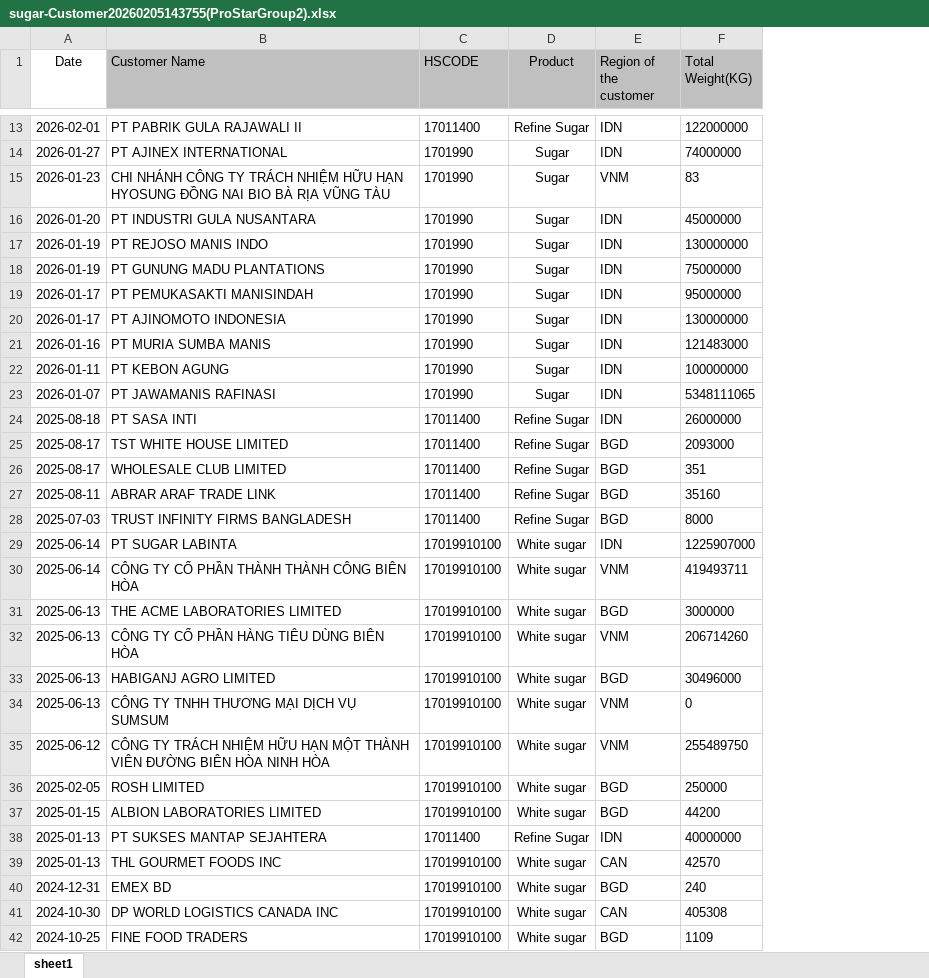
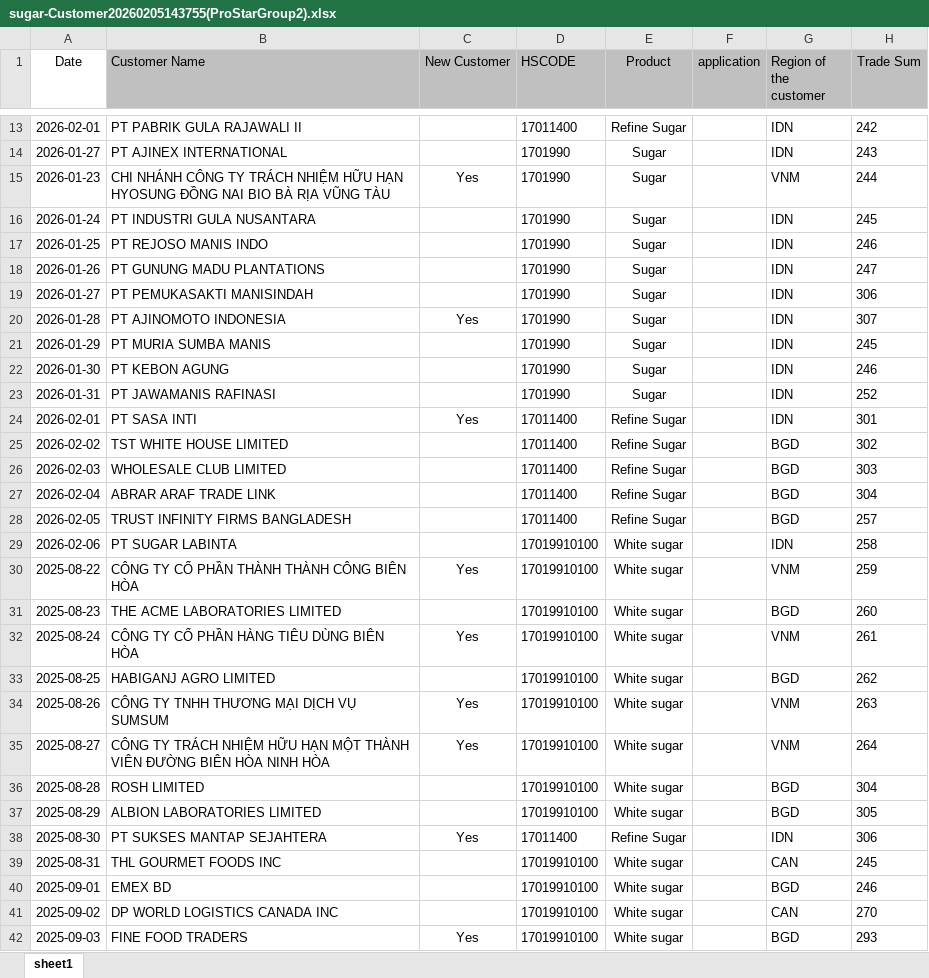
Before and after one commit to arisadbp/origo-trade-insights, an Excel workbook: sugar-Customer20260205143755(ProStarGroup2).xlsx, sheet sheet1, drawn as a sheet; only a part is shown, gaps mark what is left out; values as stored, in another font and other column widths than the file's, no borders; removed rows and columns are numbered as before the commit, all else as after; the diff covers the shown part only; the diff names each change by its address in the sheet, - before the commit and + after, or states it on an @@ line.

Commit message:
feat: update dashboards, market intelligence UX, and data integrations

```diff
--- a/sugar-Customer20260205143755(ProStarGroup2).xlsx (sheet sheet1)
+++ b/sugar-Customer20260205143755(ProStarGroup2).xlsx (sheet sheet1)
+column C (New Customer), rows 15-42: Yes |  |  |  |  | Yes |  |  |  | Yes |  |  |  |  |  | Yes |  | Yes |  | Yes | Yes |  |  | Yes |  |  |  | Yes
+column F (application), empty
-column F (Total Weight(KG)), rows 13-42: 122000000 | 74000000 | 83 | 45000000 | 130000000 | 75000000 | 95000000 | 130000000 | 121483000 | 100000000 | 5348111065 | 26000000 | 2093000 | 351 | 35160 | 8000 | 1225907000 | 419493711 | 3000000 | 206714260 | 30496000 | 0 | 255489750 | 250000 | 44200 | 40000000 | 42570 | 240 | 405308 | 1109
+column H (Trade Sum), rows 13-42: 242 | 243 | 244 | 245 | 246 | 247 | 306 | 307 | 245 | 246 | 252 | 301 | 302 | 303 | 304 | 257 | 258 | 259 | 260 | 261 | 262 | 263 | 264 | 304 | 305 | 306 | 245 | 246 | 270 | 293
-A16 (Date): 2026-01-20
+A16 (Date): 2026-01-24
-A17 (Date): 2026-01-19
+A17 (Date): 2026-01-25
-A18 (Date): 2026-01-19
+A18 (Date): 2026-01-26
-A19 (Date): 2026-01-17
+A19 (Date): 2026-01-27
-A20 (Date): 2026-01-17
+A20 (Date): 2026-01-28
-A21 (Date): 2026-01-16
+A21 (Date): 2026-01-29
-A22 (Date): 2026-01-11
+A22 (Date): 2026-01-30
-A23 (Date): 2026-01-07
+A23 (Date): 2026-01-31
-A24 (Date): 2025-08-18
+A24 (Date): 2026-02-01
-A25 (Date): 2025-08-17
+A25 (Date): 2026-02-02
-A26 (Date): 2025-08-17
+A26 (Date): 2026-02-03
-A27 (Date): 2025-08-11
+A27 (Date): 2026-02-04
-A28 (Date): 2025-07-03
+A28 (Date): 2026-02-05
-A29 (Date): 2025-06-14
+A29 (Date): 2026-02-06
-A30 (Date): 2025-06-14
+A30 (Date): 2025-08-22
-A31 (Date): 2025-06-13
+A31 (Date): 2025-08-23
-A32 (Date): 2025-06-13
+A32 (Date): 2025-08-24
-A33 (Date): 2025-06-13
+A33 (Date): 2025-08-25
-A34 (Date): 2025-06-13
+A34 (Date): 2025-08-26
-A35 (Date): 2025-06-12
+A35 (Date): 2025-08-27
-A36 (Date): 2025-02-05
+A36 (Date): 2025-08-28
-A37 (Date): 2025-01-15
+A37 (Date): 2025-08-29
-A38 (Date): 2025-01-13
+A38 (Date): 2025-08-30
-A39 (Date): 2025-01-13
+A39 (Date): 2025-08-31
-A40 (Date): 2024-12-31
+A40 (Date): 2025-09-01
-A41 (Date): 2024-10-30
+A41 (Date): 2025-09-02
-A42 (Date): 2024-10-25
+A42 (Date): 2025-09-03
```
Also changed, not shown: 22 edited cells elsewhere in this sheet, 48 other files.
